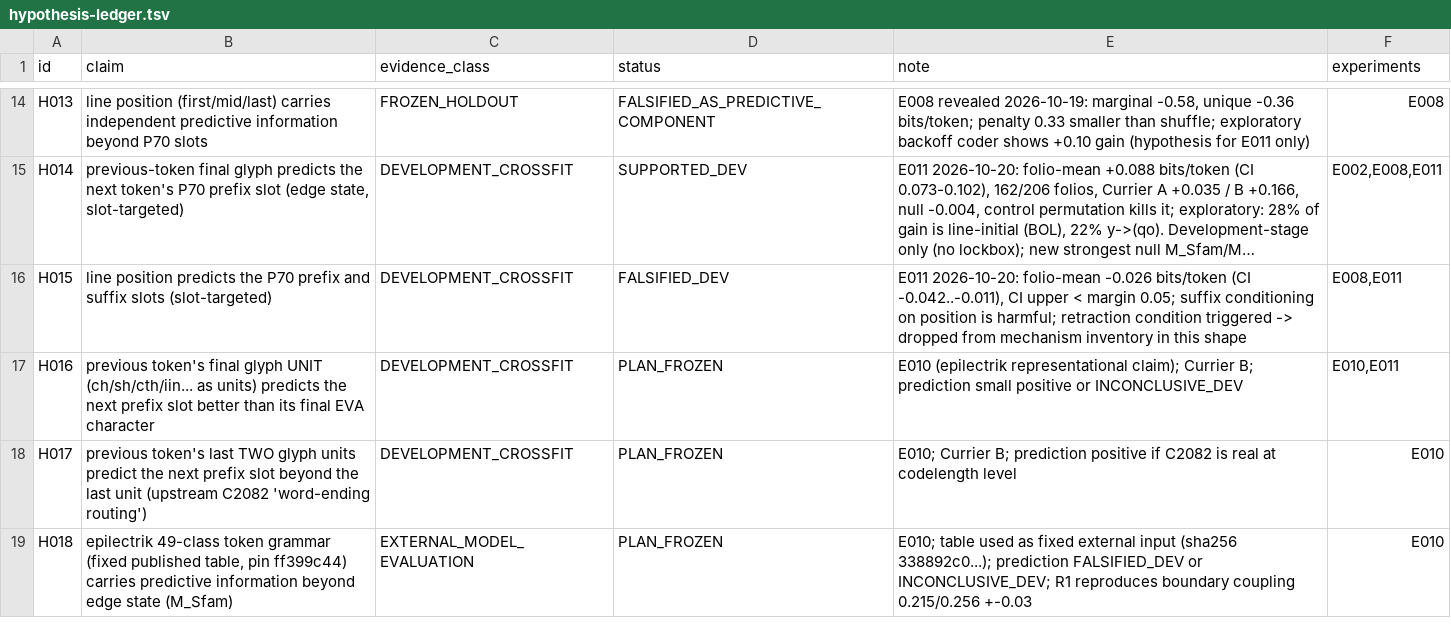
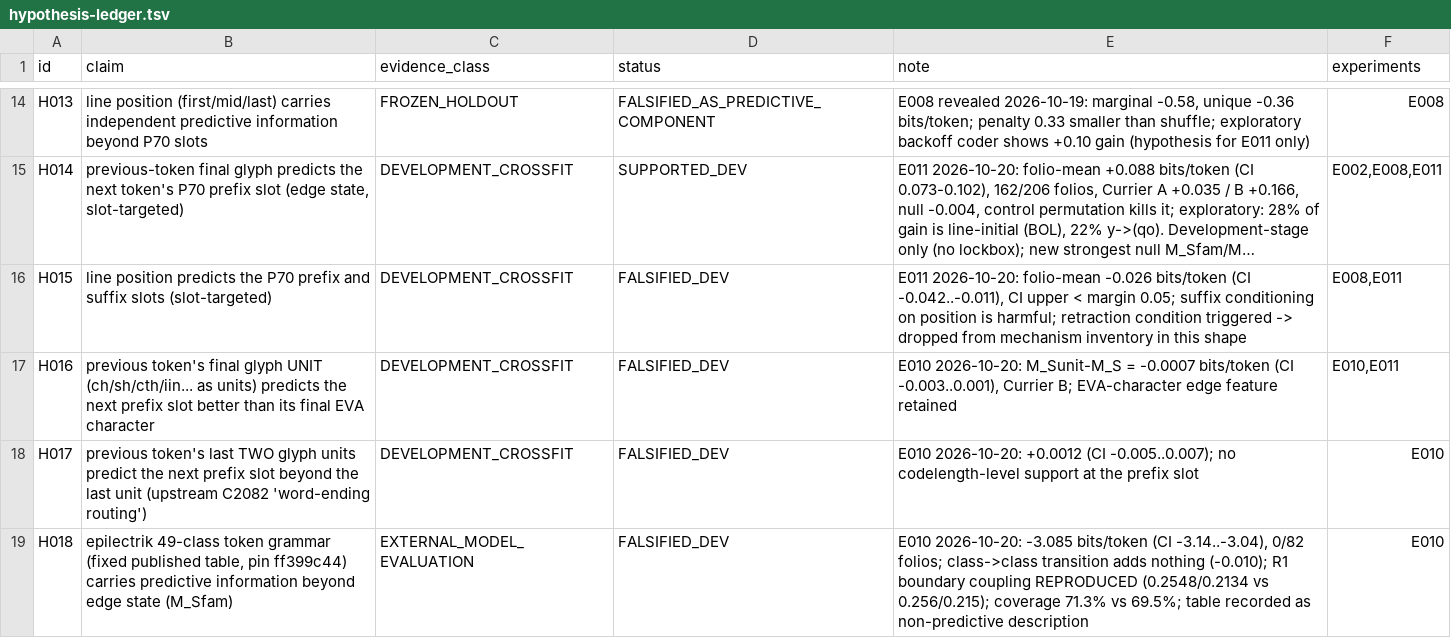
Before and after one commit to papcont/Voynich-Research-Lab, a TSV file: research/hypothesis-ledger.tsv, drawn as a sheet; only a part is shown, gaps mark what is left out; long unchanged cells end in …; the diff names each change by its address in the sheet, - before the commit and + after, or states it on an @@ line.

```diff
--- a/research/hypothesis-ledger.tsv
+++ b/research/hypothesis-ledger.tsv
-D17:D19 (status): PLAN_FROZEN
+D17:D19 (status): FALSIFIED_DEV
-E17 (note): E010 (epilectrik representational claim); Currier B; prediction small positive or INCONCLUSIVE_DEV
+E17 (note): E010 2026-10-20: M_Sunit-M_S = -0.0007 bits/token (CI -0.003..0.001), Currier B; EVA-character edge feature retained
-E18 (note): E010; Currier B; prediction positive if C2082 is real at codelength level
+E18 (note): E010 2026-10-20: +0.0012 (CI -0.005..0.007); no codelength-level support at the prefix slot
-E19 (note): E010; table used as fixed external input (sha256 338892c0...); prediction FALSIFIED_DEV or INCONCLUSIVE_DEV; R1 reproduces boundary coupling 0.215/0.256 +-0.03
+E19 (note): E010 2026-10-20: -3.085 bits/token (CI -3.14..-3.04), 0/82 folios; class->class transition adds nothing (-0.010); R1 boundary coupling REPRODUCED (0.2548/0.2134 vs 0.256/0.215); coverage 71.3% vs 69.5%; table recorded as non-predictive description
```
Also changed, not shown: 9 other files.
